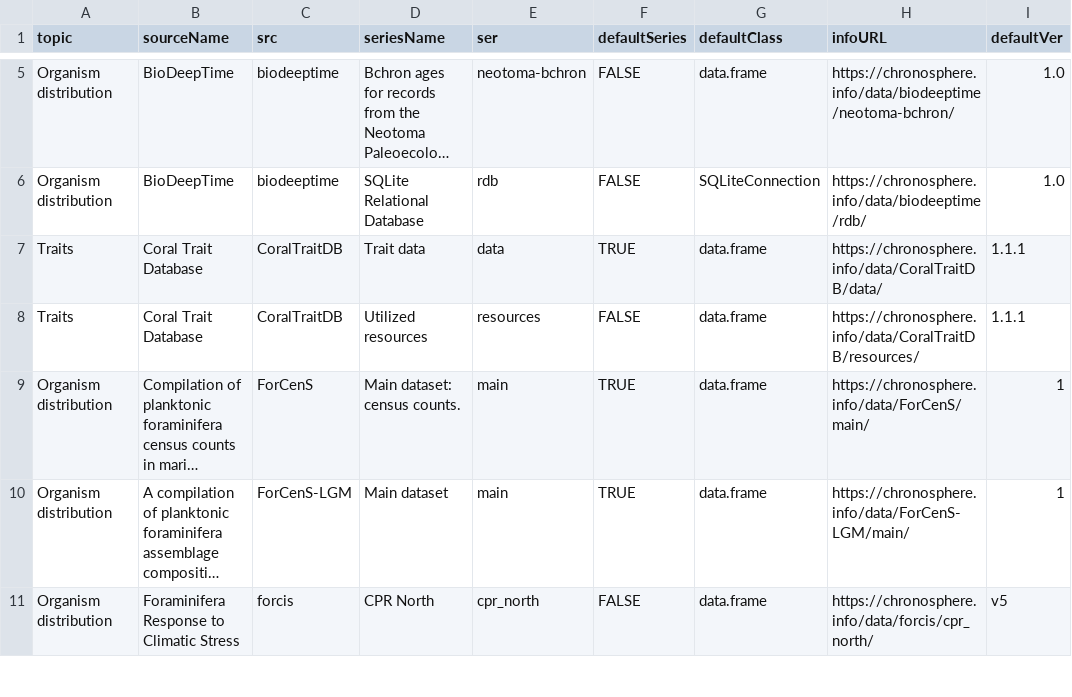
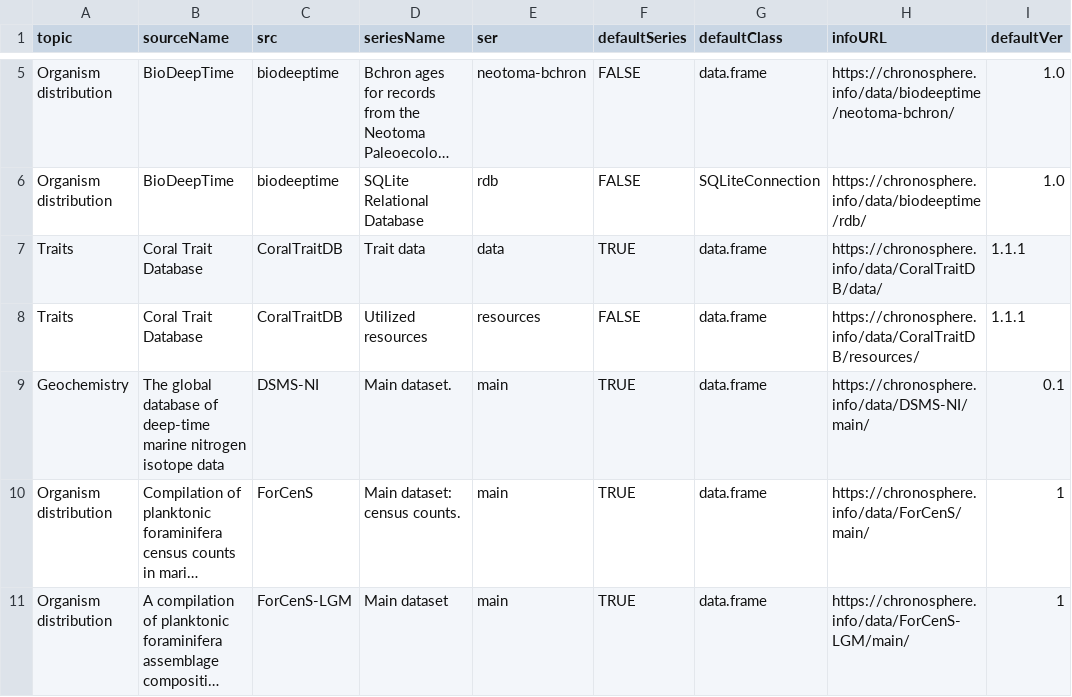
Before and after one commit to chronosphere-info/chrono_arch_2, a CSV file: users/public/R/subguide.csv, drawn as a sheet; only a part is shown, gaps mark what is left out; the shorter side is filled out with more unchanged rows; long unchanged cells end in …; the diff names each change by its address in the sheet, - before the commit and + after, or states it on an @@ line.

```diff
--- a/users/public/R/subguide.csv
+++ b/users/public/R/subguide.csv
+row 9: Geochemistry | The global database of deep-time marine nitrogen isotope data | DSMS-NI | Main dataset. | main | TRUE | data.frame | https://chronosphere.info/data/DSMS-NI/main/ | 0.1
```
Also changed, not shown: users/public/guide.csv, 3 other files.
